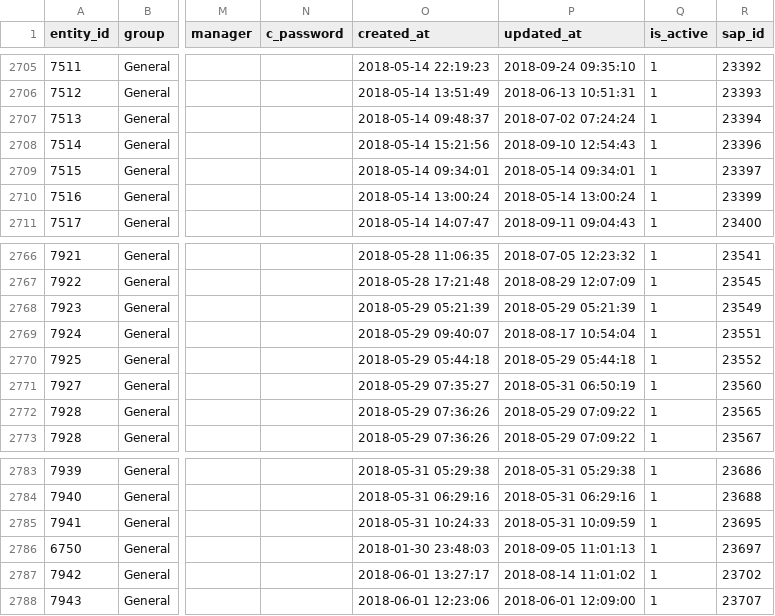
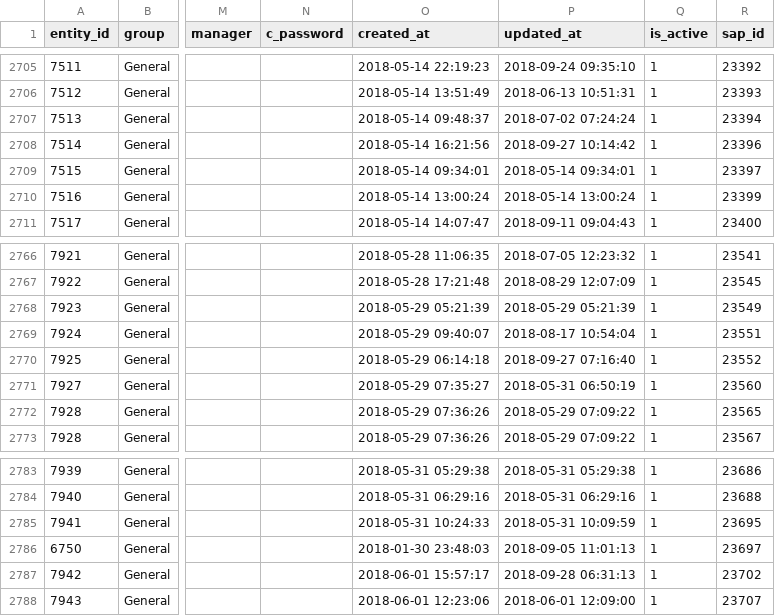
Before and after one commit to jwaiswa7/bulkmro, a CSV file: db/seed_files/company_contacts.csv, drawn as a sheet; only a part is shown, gaps mark what is left out; the diff covers the shown part only; the diff names each change by its address in the sheet, - before the commit and + after, or states it on an @@ line.

```diff
--- a/db/seed_files/company_contacts.csv
+++ b/db/seed_files/company_contacts.csv
-O2708 (created_at): 2018-05-14 15:21:56
+O2708 (created_at): 2018-05-14 16:21:56
-P2708 (updated_at): 2018-09-10 12:54:43
+P2708 (updated_at): 2018-09-27 10:14:42
-O2770 (created_at): 2018-05-29 05:44:18
+O2770 (created_at): 2018-05-29 06:14:18
-P2770 (updated_at): 2018-05-29 05:44:18
+P2770 (updated_at): 2018-09-27 07:16:40
-O2787 (created_at): 2018-06-01 13:27:17
+O2787 (created_at): 2018-06-01 15:57:17
-P2787 (updated_at): 2018-08-14 11:01:02
+P2787 (updated_at): 2018-09-28 06:31:13
```
Also changed, not shown: 8 added rows and 22 edited cells elsewhere in this file, db/seed_files/companies.csv, db/seed_files/company_address.csv, 54 other files.
